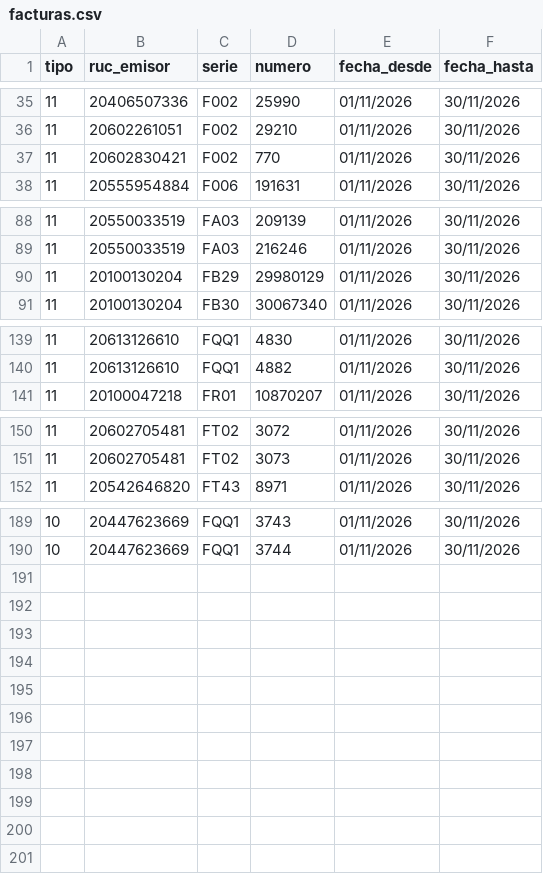
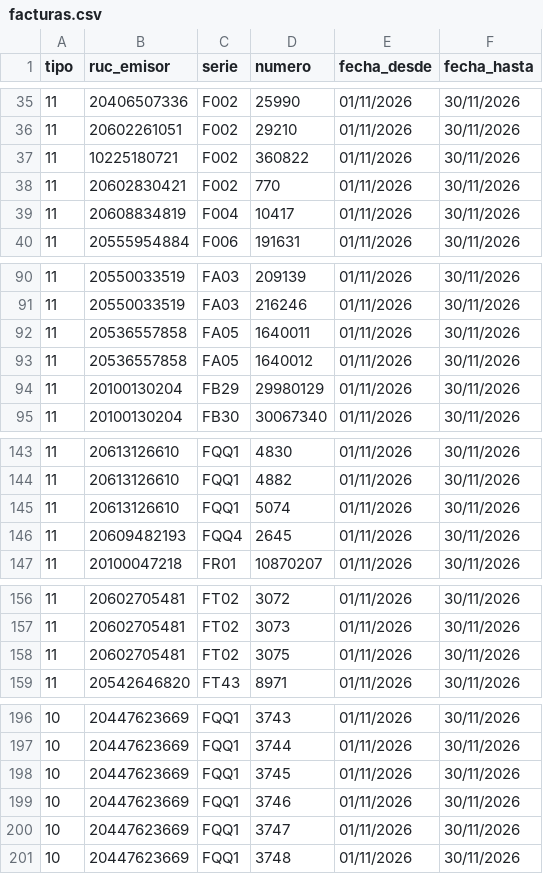
Before and after one commit to Aquivan/Claude, a CSV file: sire/20447623669/facturas.csv, drawn as a sheet; only a part is shown, gaps mark what is left out; the diff names each change by its address in the sheet, - before the commit and + after, or states it on an @@ line.

```diff
--- a/sire/20447623669/facturas.csv
+++ b/sire/20447623669/facturas.csv
+row 37: 11 | 10225180721 | F002 | 360822 | 01/11/2026 | 30/11/2026
+row 39: 11 | 20608834819 | F004 | 10417 | 01/11/2026 | 30/11/2026
+row 92: 11 | 20536557858 | FA05 | 1640011 | 01/11/2026 | 30/11/2026
+row 93: 11 | 20536557858 | FA05 | 1640012 | 01/11/2026 | 30/11/2026
+row 145: 11 | 20613126610 | FQQ1 | 5074 | 01/11/2026 | 30/11/2026
+row 146: 11 | 20609482193 | FQQ4 | 2645 | 01/11/2026 | 30/11/2026
+row 158: 11 | 20602705481 | FT02 | 3075 | 01/11/2026 | 30/11/2026
+row 198: 10 | 20447623669 | FQQ1 | 3745 | 01/11/2026 | 30/11/2026
+row 199: 10 | 20447623669 | FQQ1 | 3746 | 01/11/2026 | 30/11/2026
+row 200: 10 | 20447623669 | FQQ1 | 3747 | 01/11/2026 | 30/11/2026
+row 201: 10 | 20447623669 | FQQ1 | 3748 | 01/11/2026 | 30/11/2026
```
Also changed, not shown: sire/20447623669/historico/202611/compras_propuesta.csv, sire/20447623669/historico/202611/reporte_parseado.csv, 29 other files.
